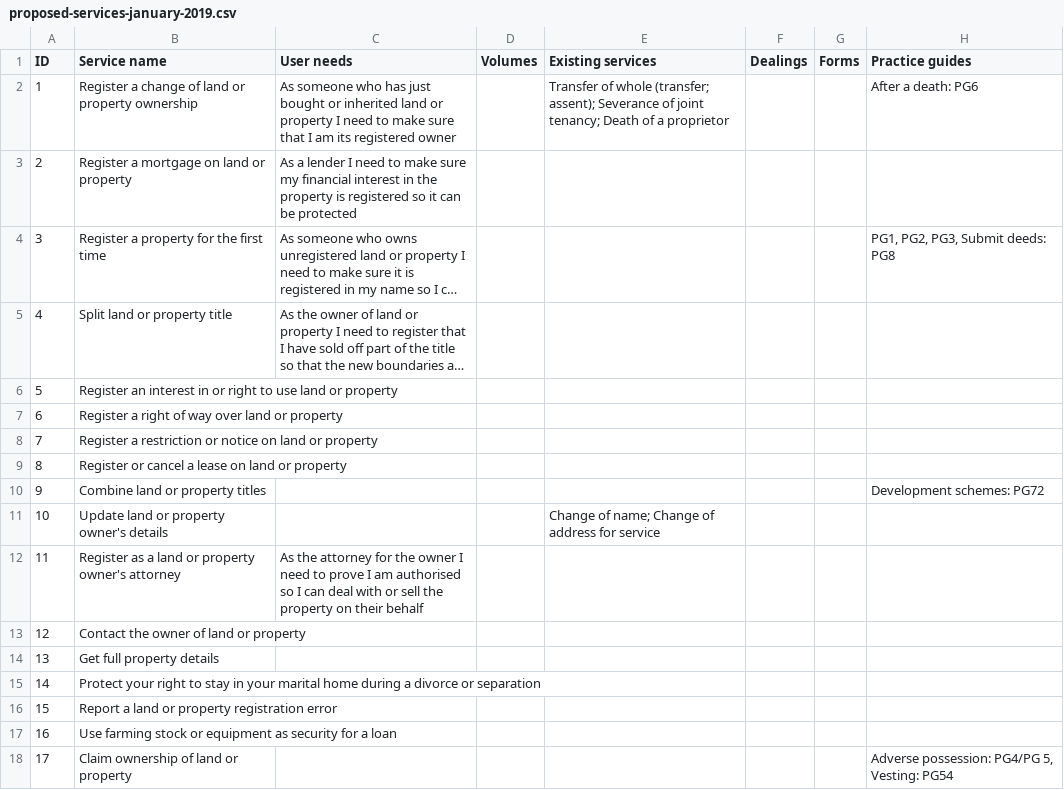
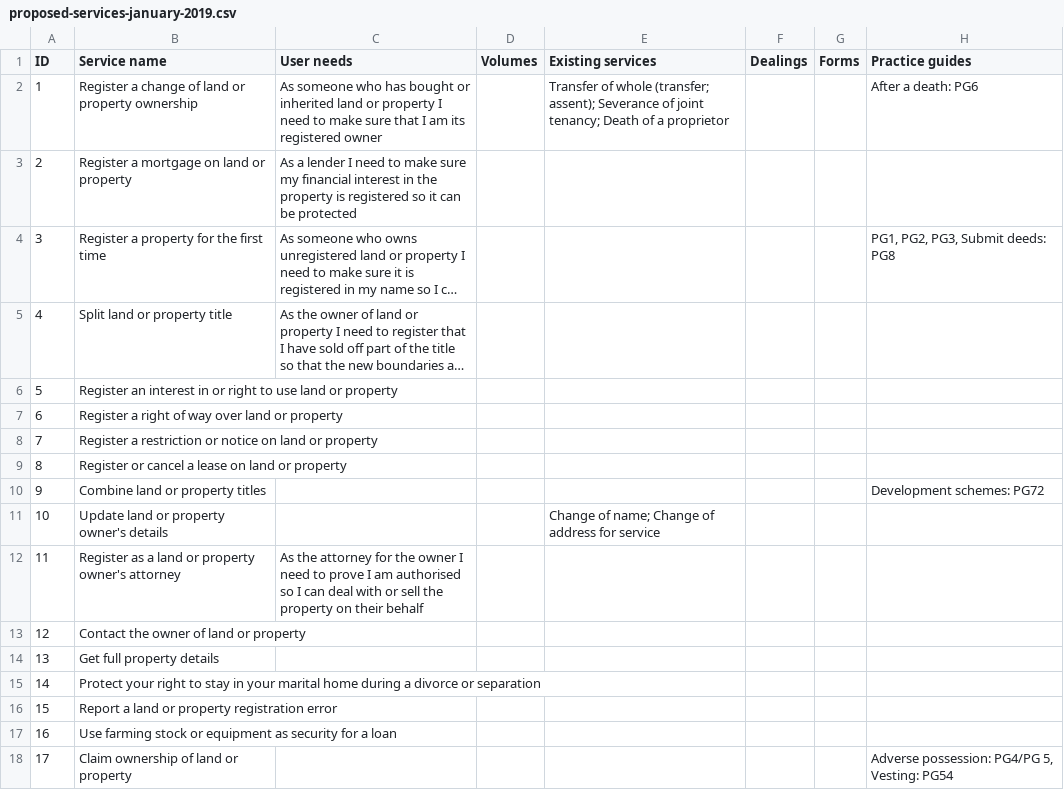
Before and after one commit to sambrierley/hmlr-service-register, a CSV file: proposed-services-january-2019.csv, drawn as a sheet; long unchanged cells end in ….

Commit message:
Update proposed-services-january-2019.csv

```diff
--- a/proposed-services-january-2019.csv
+++ b/proposed-services-january-2019.csv
@@ -1,3 +1,3 @@
 ID,Service name,User needs,Volumes,Existing services,Dealings,Forms,Practice guides
-1,Register a change of land or property ownership,As someone who has just bought or inherited land or property I need to make sure that I am its registered owner,,Transfer of whole (transfer; assent); Severance of joint tenancy; Death of a proprietor,,,After a death: PG6
+1,Register a change of land or property ownership,As someone who has bought or inherited land or property I need to make sure that I am its registered owner,,Transfer of whole (transfer; assent); Severance of joint tenancy; Death of a proprietor,,,After a death: PG6
 2,Register a mortgage on land or property,As a lender I need to make sure my financial interest in the property is registered so it can be protected,,,,,
```
